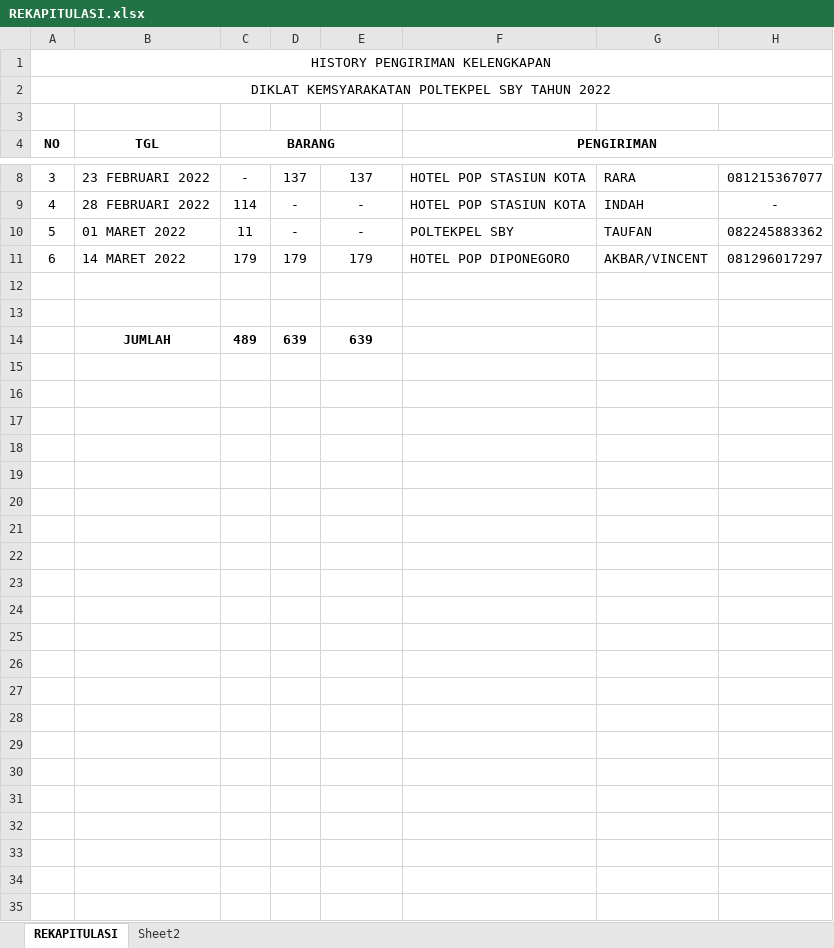
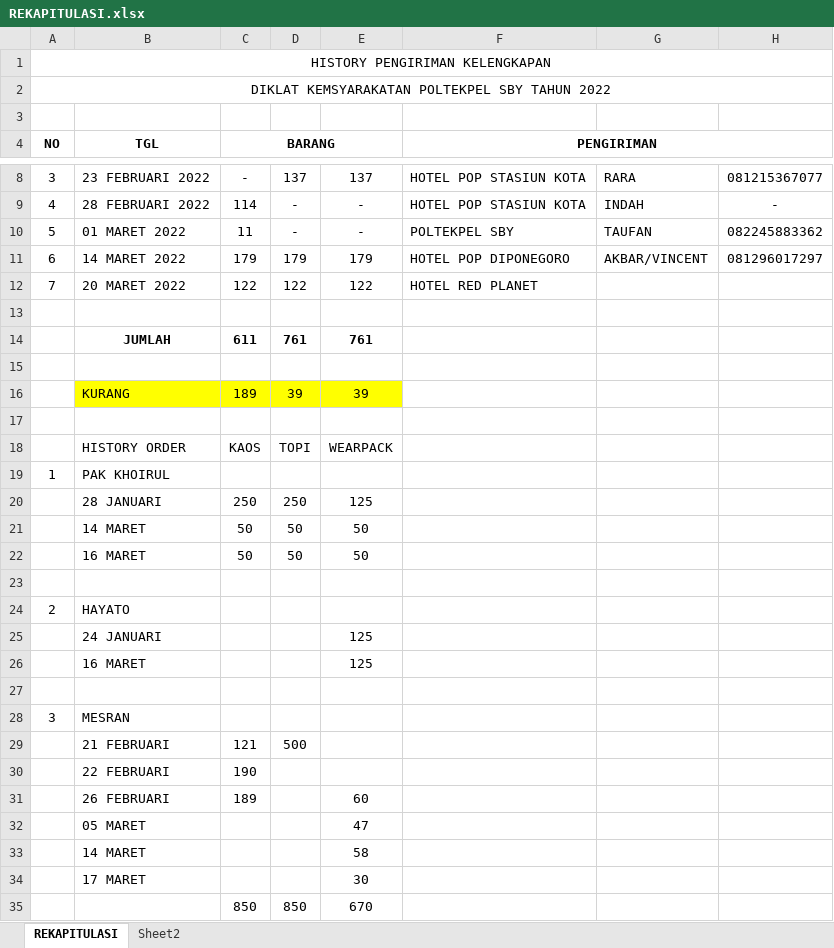
Before and after one commit to dedyhariadi/progress, an Excel workbook: KAOS 2022/REKAPITULASI.xlsx, sheet REKAPITULASI, drawn as a sheet; only a part is shown, gaps mark what is left out; values as stored, in another font and other column widths than the file's, no borders; addresses are those after the commit; the diff names each change by its address in the sheet, - before the commit and + after, or states it on an @@ line.

```diff
--- a/KAOS 2022/REKAPITULASI.xlsx (sheet REKAPITULASI)
+++ b/KAOS 2022/REKAPITULASI.xlsx (sheet REKAPITULASI)
+row 12: 7 | 20 MARET 2022 | 122 | 122 | 122 | HOTEL RED PLANET
+row 14:  | JUMLAH | 611 | 761 | 761
+row 16:  | KURANG | 189 | 39 | 39
-row 17:  | JUMLAH | 489 | 639 | 639
+row 17: (empty)
+row 18:  | HISTORY ORDER | KAOS | TOPI | WEARPACK
+row 19: 1 | PAK KHOIRUL
+row 20:  | 28 JANUARI | 250 | 250 | 125
+row 21:  | 14 MARET | 50 | 50 | 50
+row 22:  | 16 MARET | 50 | 50 | 50
+row 23: (empty)
+row 24: 2 | HAYATO
+row 25:  | 24 JANUARI |  |  | 125
+row 26:  | 16 MARET |  |  | 125
+row 27: (empty)
+row 28: 3 | MESRAN
+row 29:  | 21 FEBRUARI | 121 | 500
+row 30:  | 22 FEBRUARI | 190
+row 31:  | 26 FEBRUARI | 189 |  | 60
+row 32:  | 05 MARET |  |  | 47
+row 33:  | 14 MARET |  |  | 58
+row 34:  | 17 MARET |  |  | 30
+row 35:  |  | 850 | 850 | 670
```
Also changed, not shown: 1 other file.
